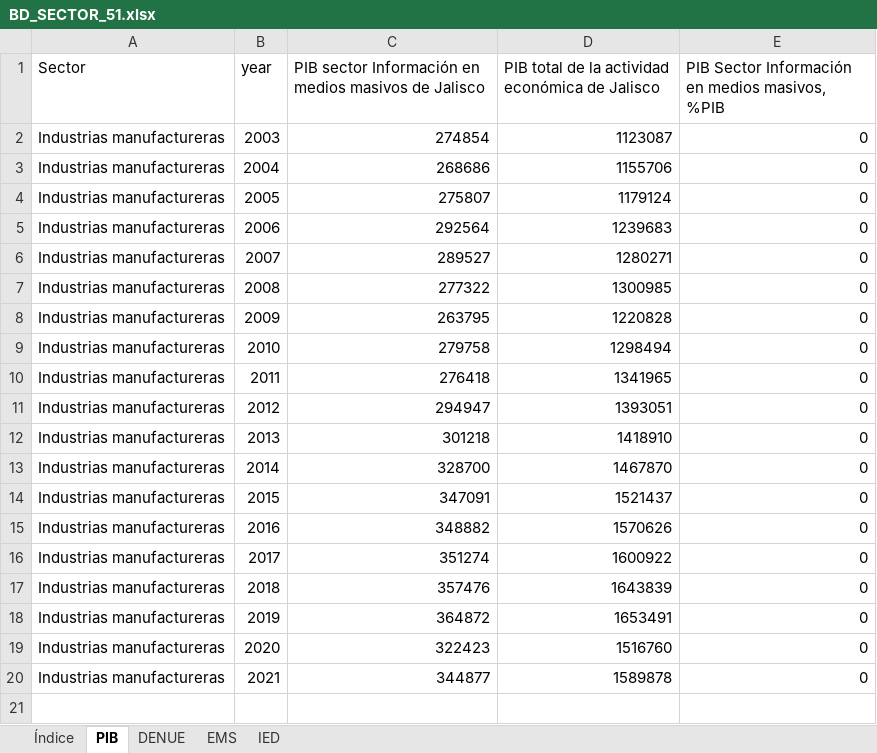
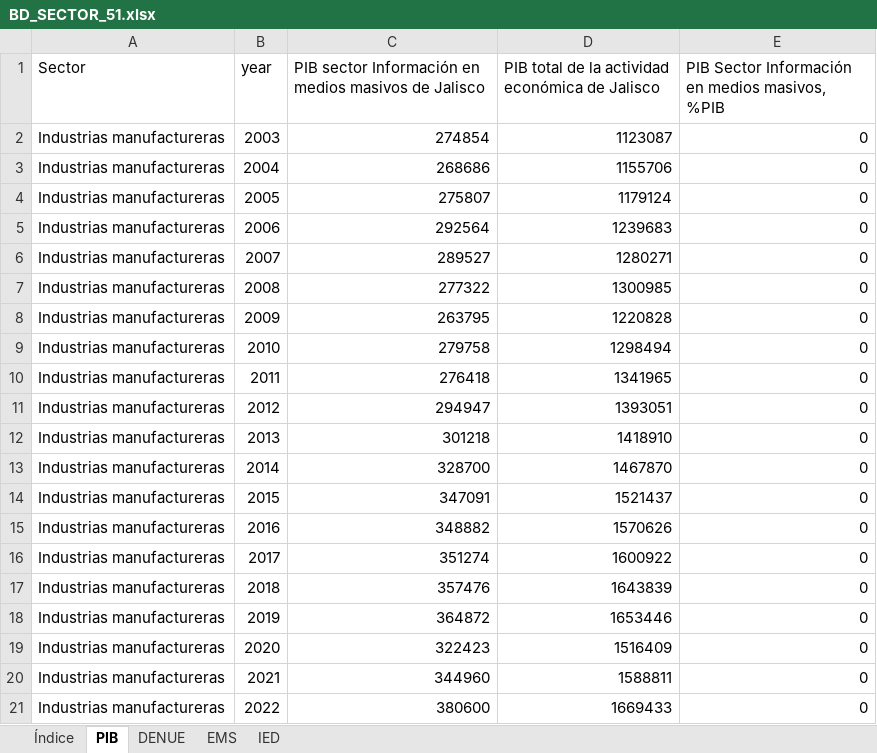
Before and after one commit to DIEEF/SEJ, an Excel workbook: sej_datos/BD_SECTOR_51.xlsx, sheet PIB, drawn as a sheet; values as stored, in another font and other column widths than the file's, no borders; the diff names each change by its address in the sheet, - before the commit and + after, or states it on an @@ line.

```diff
--- a/sej_datos/BD_SECTOR_51.xlsx (sheet PIB)
+++ b/sej_datos/BD_SECTOR_51.xlsx (sheet PIB)
-D18: 1653491
+D18: 1653446
-D19: 1516760
+D19: 1516409
-C20: 344877
+C20: 344960
-D20: 1589878
+D20: 1588811
+row 21: Industrias manufactureras | 2022 | 380600 | 1669433 | 0
```
Also changed, not shown: sej_datos/BD_INDUSTRIA_ALIMENTARIA.xlsx, sej_datos/BD_INDUSTRIA_BEBIDASYTABACO.xlsx, 13 other files.
